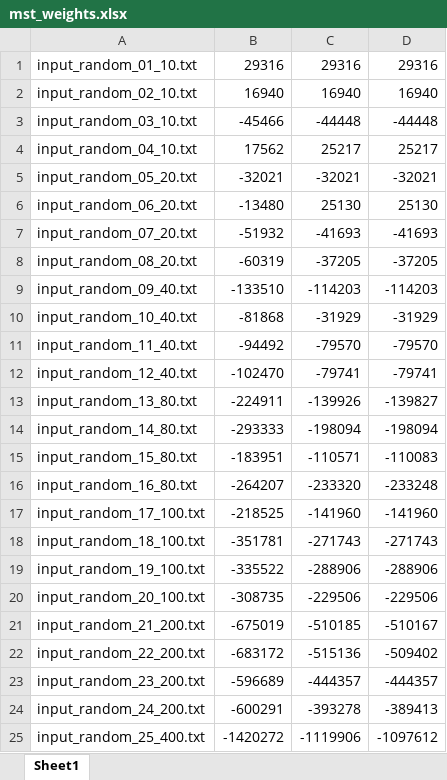
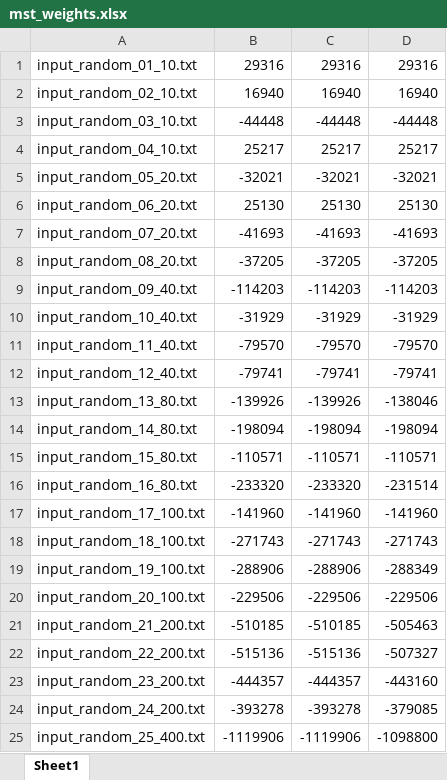
Before and after one commit to uni-projects-master/minimumspanningtree, an Excel workbook: results/mst_weights.xlsx, sheet Sheet1, drawn as a sheet; only a part is shown; values as stored, in another font and other column widths than the file's, no borders; the diff covers the shown part only; the diff names each change by its address in the sheet, - before the commit and + after, or states it on an @@ line.

Commit message:
Getting tree weights

```diff
--- a/results/mst_weights.xlsx (sheet Sheet1)
+++ b/results/mst_weights.xlsx (sheet Sheet1)
-B3: -45466
+B3: -44448
-B4: 17562
+B4: 25217
-B6: -13480
+B6: 25130
-B7: -51932
+B7: -41693
-B8: -60319
+B8: -37205
-B9: -133510
+B9: -114203
-B10: -81868
+B10: -31929
-B11: -94492
+B11: -79570
-B12: -102470
+B12: -79741
-B13: -224911
+B13: -139926
-D13: -139827
+D13: -138046
-B14: -293333
+B14: -198094
-B15: -183951
+B15: -110571
-D15: -110083
+D15: -110571
-B16: -264207
+B16: -233320
-D16: -233248
+D16: -231514
-B17: -218525
+B17: -141960
-B18: -351781
+B18: -271743
-B19: -335522
+B19: -288906
-D19: -288906
+D19: -288349
-B20: -308735
+B20: -229506
-B21: -675019
+B21: -510185
-D21: -510167
+D21: -505463
-B22: -683172
+B22: -515136
-D22: -509402
+D22: -507327
-B23: -596689
+B23: -444357
-D23: -444357
+D23: -443160
-B24: -600291
+B24: -393278
-D24: -389413
+D24: -379085
-B25: -1420272
+B25: -1119906
-D25: -1097612
+D25: -1098800
```
Also changed, not shown: 10 edited cells elsewhere in this sheet, 3 other files.
